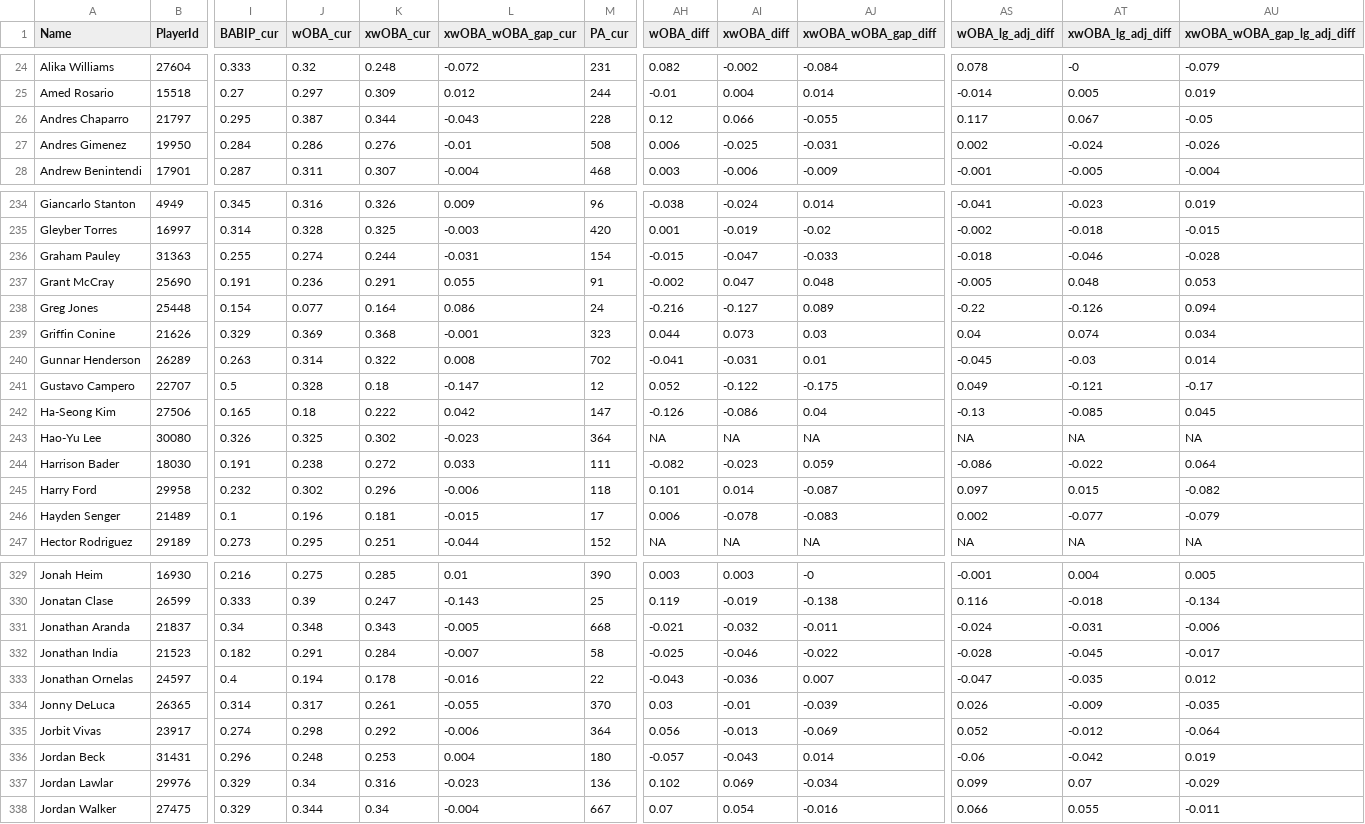
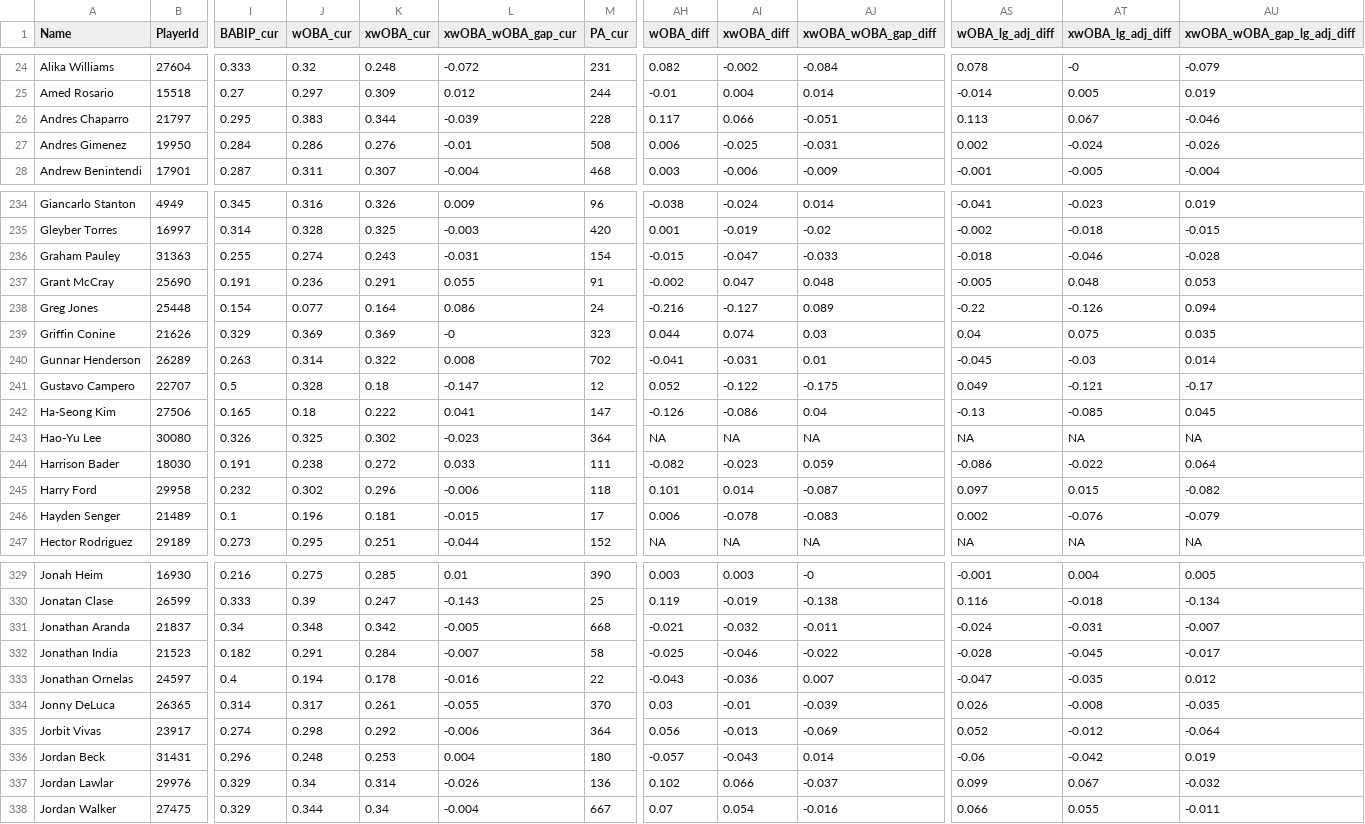
Before and after one commit to rpollack/mcfarland, a CSV file: full_stats_hitters.csv, drawn as a sheet; only a part is shown, gaps mark what is left out; the diff covers the shown part only; the diff names each change by its address in the sheet, - before the commit and + after, or states it on an @@ line.

```diff
--- a/full_stats_hitters.csv
+++ b/full_stats_hitters.csv
-J26 (wOBA_cur): 0.387
+J26 (wOBA_cur): 0.383
-L26 (xwOBA_wOBA_gap_cur): -0.043
+L26 (xwOBA_wOBA_gap_cur): -0.039
-AH26 (wOBA_diff): 0.12
+AH26 (wOBA_diff): 0.117
-AJ26 (xwOBA_wOBA_gap_diff): -0.055
+AJ26 (xwOBA_wOBA_gap_diff): -0.051
-AS26 (wOBA_lg_adj_diff): 0.117
+AS26 (wOBA_lg_adj_diff): 0.113
-AU26 (xwOBA_wOBA_gap_lg_adj_diff): -0.05
+AU26 (xwOBA_wOBA_gap_lg_adj_diff): -0.046
-K236 (xwOBA_cur): 0.244
+K236 (xwOBA_cur): 0.243
-K239 (xwOBA_cur): 0.368
+K239 (xwOBA_cur): 0.369
-L239 (xwOBA_wOBA_gap_cur): -0.001
+L239 (xwOBA_wOBA_gap_cur): -0
-AI239 (xwOBA_diff): 0.073
+AI239 (xwOBA_diff): 0.074
-AT239 (xwOBA_lg_adj_diff): 0.074
+AT239 (xwOBA_lg_adj_diff): 0.075
-AU239 (xwOBA_wOBA_gap_lg_adj_diff): 0.034
+AU239 (xwOBA_wOBA_gap_lg_adj_diff): 0.035
-L242 (xwOBA_wOBA_gap_cur): 0.042
+L242 (xwOBA_wOBA_gap_cur): 0.041
-AT246 (xwOBA_lg_adj_diff): -0.077
+AT246 (xwOBA_lg_adj_diff): -0.076
-K331 (xwOBA_cur): 0.343
+K331 (xwOBA_cur): 0.342
-AU331 (xwOBA_wOBA_gap_lg_adj_diff): -0.006
+AU331 (xwOBA_wOBA_gap_lg_adj_diff): -0.007
-AT334 (xwOBA_lg_adj_diff): -0.009
+AT334 (xwOBA_lg_adj_diff): -0.008
-K337 (xwOBA_cur): 0.316
+K337 (xwOBA_cur): 0.314
-L337 (xwOBA_wOBA_gap_cur): -0.023
+L337 (xwOBA_wOBA_gap_cur): -0.026
-AI337 (xwOBA_diff): 0.069
+AI337 (xwOBA_diff): 0.066
-AJ337 (xwOBA_wOBA_gap_diff): -0.034
+AJ337 (xwOBA_wOBA_gap_diff): -0.037
-AT337 (xwOBA_lg_adj_diff): 0.07
+AT337 (xwOBA_lg_adj_diff): 0.067
-AU337 (xwOBA_wOBA_gap_lg_adj_diff): -0.029
+AU337 (xwOBA_wOBA_gap_lg_adj_diff): -0.032
```
Also changed, not shown: 74 edited cells elsewhere in this file, full_stats_pitchers.csv, 1 other file.
